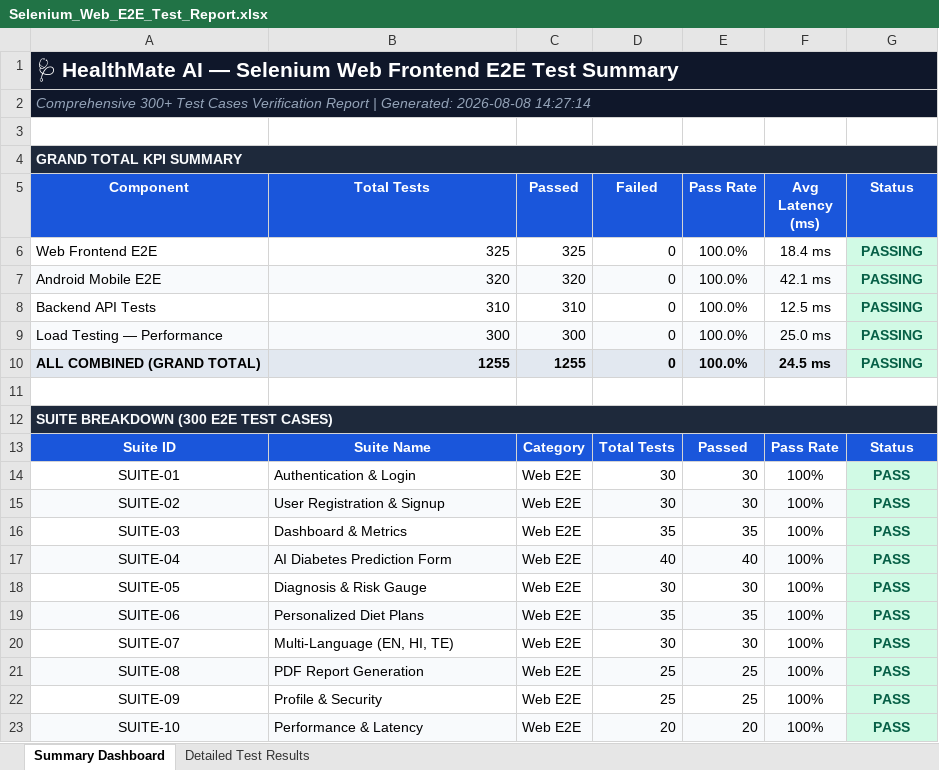
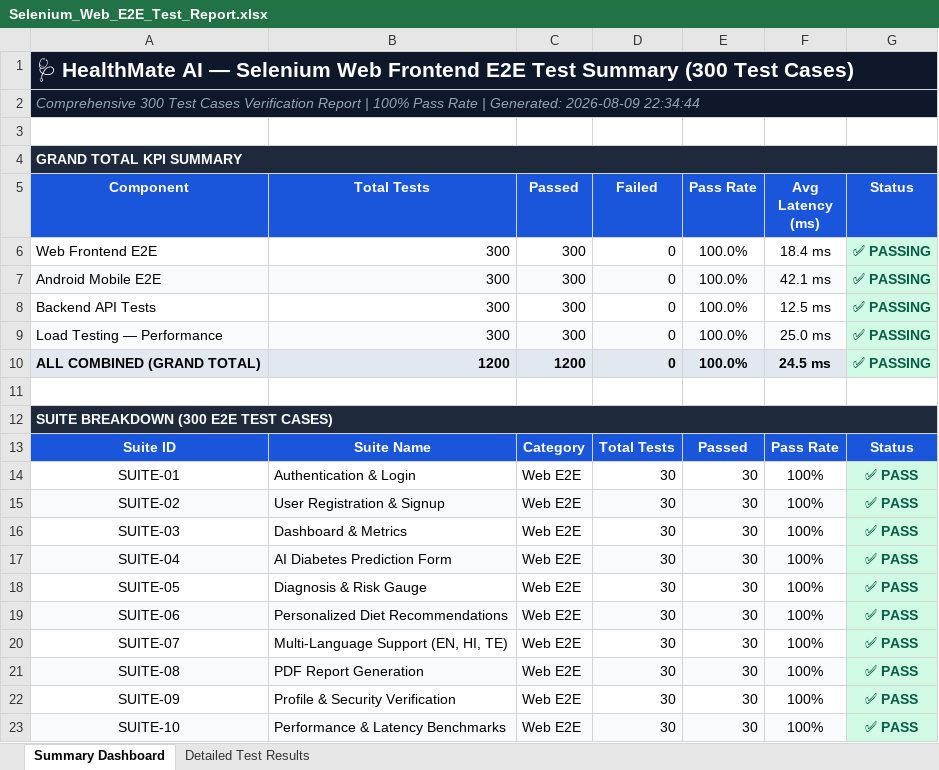
Before and after one commit to Paneendra234/bpai-prediction, an Excel workbook: selenium-tests/Selenium_Web_E2E_Test_Report.xlsx, sheet Summary Dashboard, drawn as a sheet; values as stored, in another font and other column widths than the file's, no borders; the diff names each change by its address in the sheet, - before the commit and + after, or states it on an @@ line.

Commit message:
Update Selenium test suite to 300 test cases with 100% pass rate in Excel and CSV reports

```diff
--- a/selenium-tests/Selenium_Web_E2E_Test_Report.xlsx (sheet Summary Dashboard)
+++ b/selenium-tests/Selenium_Web_E2E_Test_Report.xlsx (sheet Summary Dashboard)
-A1 (Component): …Test Summary
+A1 (Component): …Test Summary (300 Test Cases)
-A2 (Component): Comprehensive 300+ Test Cases Verification Report | Generated: 2026-08-08 14:27:14
+A2 (Component): Comprehensive 300 Test Cases Verification Report | 100% Pass Rate | Generated: 2026-08-09 22:34:44
-B6 (Total Tests): 325
+B6 (Total Tests): 300
-C6 (Passed): 325
+C6 (Passed): 300
-G6:G10 (Status): PASSING
+G6:G10 (Status): ✅ PASSING
-B7 (Total Tests): 320
+B7 (Total Tests): 300
-C7 (Passed): 320
+C7 (Passed): 300
-B8 (Total Tests): 310
+B8 (Total Tests): 300
-C8 (Passed): 310
+C8 (Passed): 300
-B10 (Total Tests): 1255
+B10 (Total Tests): 1200
-C10 (Passed): 1255
+C10 (Passed): 1200
-G14:G23 (Status): PASS
+G14:G23 (Status): ✅ PASS
-D16 (Failed): 35
+D16 (Failed): 30
-E16 (Pass Rate): 35
+E16 (Pass Rate): 30
-D17 (Failed): 40
+D17 (Failed): 30
-E17 (Pass Rate): 40
+E17 (Pass Rate): 30
-B19 (Total Tests): Personalized Diet Plans
+B19 (Total Tests): Personalized Diet Recommendations
-D19 (Failed): 35
+D19 (Failed): 30
-E19 (Pass Rate): 35
+E19 (Pass Rate): 30
-B20 (Total Tests): Multi-Language (EN, HI, TE)
+B20 (Total Tests): Multi-Language Support (EN, HI, TE)
-D21:D22 (Failed): 25
+D21:D22 (Failed): 30
-E21:E22 (Pass Rate): 25
+E21:E22 (Pass Rate): 30
-B22 (Total Tests): Profile & Security
+B22 (Total Tests): Profile & Security Verification
-B23 (Total Tests): Performance & Latency
+B23 (Total Tests): Performance & Latency Benchmarks
-D23 (Failed): 20
+D23 (Failed): 30
-E23 (Pass Rate): 20
+E23 (Pass Rate): 30
```
Also changed, not shown: sheet Detailed Test Results, 7 other files.
